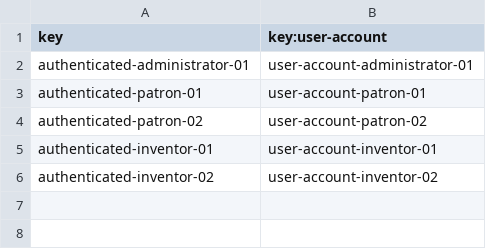
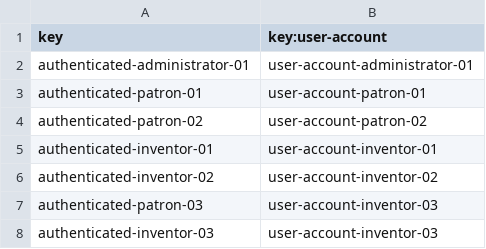
Before and after one commit to marinaramirofde/Acme-Toolkits-1, a CSV file: src/main/webapp/WEB-INF/resources/initial-data/authenticated.csv, drawn as a sheet.

```diff
--- a/src/main/webapp/WEB-INF/resources/initial-data/authenticated.csv
+++ b/src/main/webapp/WEB-INF/resources/initial-data/authenticated.csv
@@ -6 +6,3 @@ authenticated-inventor-01,user-account-inventor-01
 authenticated-inventor-02,user-account-inventor-02
+authenticated-patron-03,user-account-inventor-03
+authenticated-inventor-03,user-account-inventor-03
```
Also changed, not shown: src/main/webapp/WEB-INF/resources/initial-data/user-account.csv, src/main/webapp/WEB-INF/resources/sample-data/patron.csv, 3 other files.
